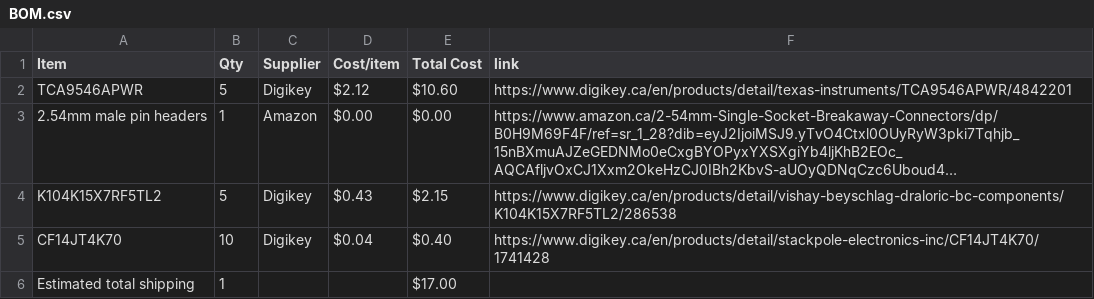
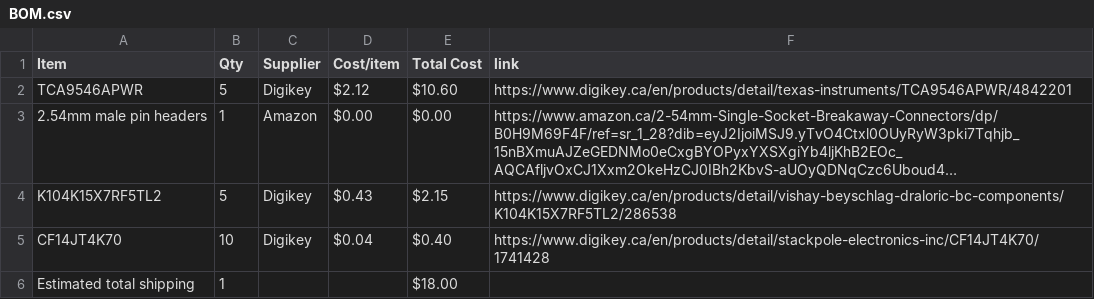
Before and after one commit to lukeandrachuk-coder/I2C-Hub, a CSV file: BOM.csv, drawn as a sheet; long unchanged cells end in ….

Commit message:
Sync I2C Hub from Half Life

```diff
--- a/BOM.csv
+++ b/BOM.csv
@@ -5,2 +5,2 @@ K104K15X7RF5TL2,5,Digikey,$0.43,$2.15,https://www.digikey.ca/en/products/detail/
 CF14JT4K70,10,Digikey,$0.04,$0.40,https://www.digikey.ca/en/products/detail/stackpole-electronics-inc/CF14JT4K70/1741428
-Estimated total shipping,1,,,$17.00,
+Estimated total shipping,1,,,$18.00,
```
